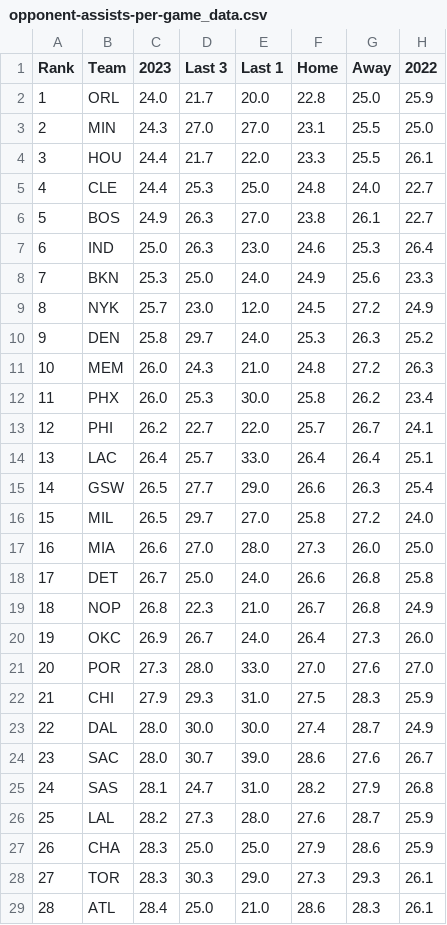
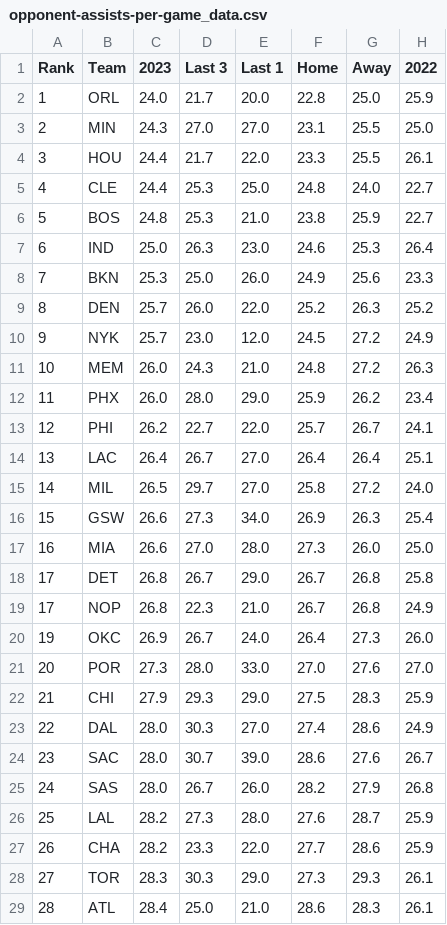
Before and after one commit to DhirenShivdasani/NBA-player-prop-analysis, a CSV file: team_stats/opponent-assists-per-game_data.csv, drawn as a sheet; only a part is shown; the diff covers the shown part only.

```diff
--- a/team_stats/opponent-assists-per-game_data.csv
+++ b/team_stats/opponent-assists-per-game_data.csv
@@ -5,24 +5,24 @@ Rank,Team,2023,Last 3,Last 1,Home,Away,2022
 4,CLE,24.4,25.3,25.0,24.8,24.0,22.7
-5,BOS,24.9,26.3,27.0,23.8,26.1,22.7
+5,BOS,24.8,25.3,21.0,23.8,25.9,22.7
 6,IND,25.0,26.3,23.0,24.6,25.3,26.4
-7,BKN,25.3,25.0,24.0,24.9,25.6,23.3
-8,NYK,25.7,23.0,12.0,24.5,27.2,24.9
-9,DEN,25.8,29.7,24.0,25.3,26.3,25.2
+7,BKN,25.3,25.0,26.0,24.9,25.6,23.3
+8,DEN,25.7,26.0,22.0,25.2,26.3,25.2
+9,NYK,25.7,23.0,12.0,24.5,27.2,24.9
 10,MEM,26.0,24.3,21.0,24.8,27.2,26.3
-11,PHX,26.0,25.3,30.0,25.8,26.2,23.4
+11,PHX,26.0,28.0,29.0,25.9,26.2,23.4
 12,PHI,26.2,22.7,22.0,25.7,26.7,24.1
-13,LAC,26.4,25.7,33.0,26.4,26.4,25.1
-14,GSW,26.5,27.7,29.0,26.6,26.3,25.4
-15,MIL,26.5,29.7,27.0,25.8,27.2,24.0
+13,LAC,26.4,26.7,27.0,26.4,26.4,25.1
+14,MIL,26.5,29.7,27.0,25.8,27.2,24.0
+15,GSW,26.6,27.3,34.0,26.9,26.3,25.4
 16,MIA,26.6,27.0,28.0,27.3,26.0,25.0
-17,DET,26.7,25.0,24.0,26.6,26.8,25.8
-18,NOP,26.8,22.3,21.0,26.7,26.8,24.9
+17,DET,26.8,26.7,29.0,26.7,26.8,25.8
+17,NOP,26.8,22.3,21.0,26.7,26.8,24.9
 19,OKC,26.9,26.7,24.0,26.4,27.3,26.0
 20,POR,27.3,28.0,33.0,27.0,27.6,27.0
-21,CHI,27.9,29.3,31.0,27.5,28.3,25.9
-22,DAL,28.0,30.0,30.0,27.4,28.7,24.9
+21,CHI,27.9,29.3,29.0,27.5,28.3,25.9
+22,DAL,28.0,30.3,27.0,27.4,28.6,24.9
 23,SAC,28.0,30.7,39.0,28.6,27.6,26.7
-24,SAS,28.1,24.7,31.0,28.2,27.9,26.8
+24,SAS,28.0,26.7,26.0,28.2,27.9,26.8
 25,LAL,28.2,27.3,28.0,27.6,28.7,25.9
-26,CHA,28.3,25.0,25.0,27.9,28.6,25.9
+26,CHA,28.2,23.3,22.0,27.7,28.6,25.9
 27,TOR,28.3,30.3,29.0,27.3,29.3,26.1
```
Also changed, not shown: 4 edited cells elsewhere in this file, team_stats/assists-per-game_data.csv, team_stats/opponent-points-per-game_data.csv, 11 other files.
